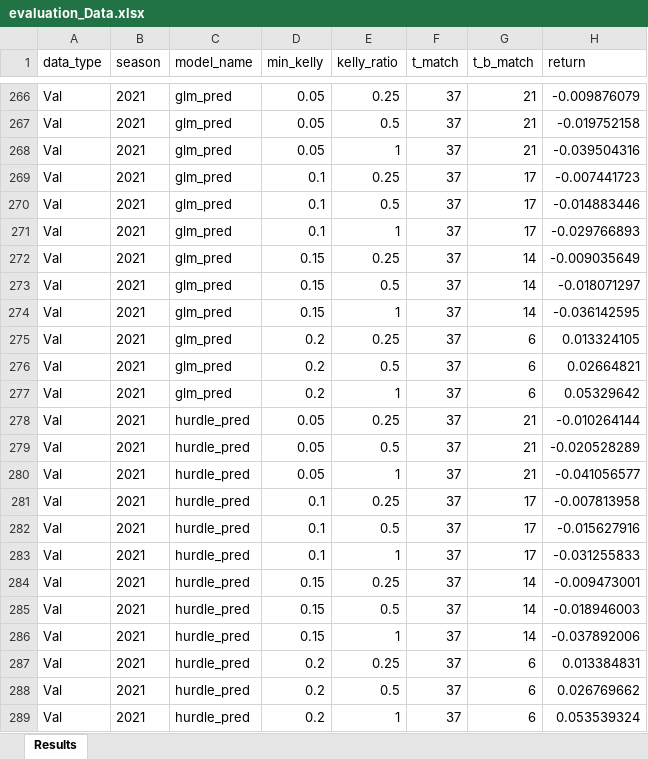
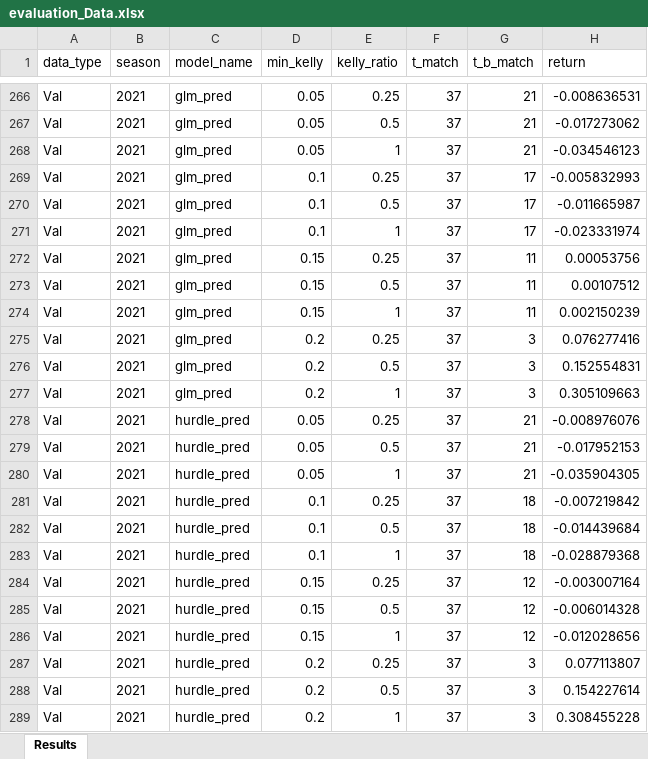
Before and after one commit to Tomkess/betting_data_science, an Excel workbook: 6 glm models/2 historical performance/evaluation_Data.xlsx, sheet Results, drawn as a sheet; only a part is shown, gaps mark what is left out; values as stored, in another font and other column widths than the file's, no borders; the diff covers the shown part only; the diff names each change by its address in the sheet, - before the commit and + after, or states it on an @@ line.

```diff
--- a/6 glm models/2 historical performance/evaluation_Data.xlsx (sheet Results)
+++ b/6 glm models/2 historical performance/evaluation_Data.xlsx (sheet Results)
-H266 (return): -0.009876079
+H266 (return): -0.008636531
-H267 (return): -0.019752158
+H267 (return): -0.017273062
-H268 (return): -0.039504316
+H268 (return): -0.034546123
-H269 (return): -0.007441723
+H269 (return): -0.005832993
-H270 (return): -0.014883446
+H270 (return): -0.011665987
-H271 (return): -0.029766893
+H271 (return): -0.023331974
-G272:G274 (t_b_match): 14
+G272:G274 (t_b_match): 11
-H272 (return): -0.009035649
+H272 (return): 0.00053756
-H273 (return): -0.018071297
+H273 (return): 0.00107512
-H274 (return): -0.036142595
+H274 (return): 0.002150239
-G275:G277 (t_b_match): 6
+G275:G277 (t_b_match): 3
-H275 (return): 0.013324105
+H275 (return): 0.076277416
-H276 (return): 0.02664821
+H276 (return): 0.152554831
-H277 (return): 0.05329642
+H277 (return): 0.305109663
-H278 (return): -0.010264144
+H278 (return): -0.008976076
-H279 (return): -0.020528289
+H279 (return): -0.017952153
-H280 (return): -0.041056577
+H280 (return): -0.035904305
-G281:G283 (t_b_match): 17
+G281:G283 (t_b_match): 18
-H281 (return): -0.007813958
+H281 (return): -0.007219842
-H282 (return): -0.015627916
+H282 (return): -0.014439684
-H283 (return): -0.031255833
+H283 (return): -0.028879368
-G284:G286 (t_b_match): 14
+G284:G286 (t_b_match): 12
-H284 (return): -0.009473001
+H284 (return): -0.003007164
-H285 (return): -0.018946003
+H285 (return): -0.006014328
-H286 (return): -0.037892006
+H286 (return): -0.012028656
-G287:G289 (t_b_match): 6
+G287:G289 (t_b_match): 3
-H287 (return): 0.013384831
+H287 (return): 0.077113807
-H288 (return): 0.026769662
+H288 (return): 0.154227614
-H289 (return): 0.053539324
+H289 (return): 0.308455228
```
Also changed, not shown: 48 edited cells elsewhere in this sheet, 6 other files.
